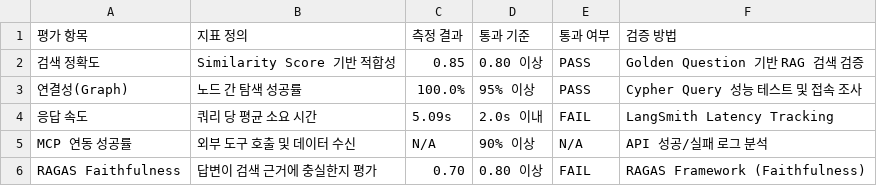
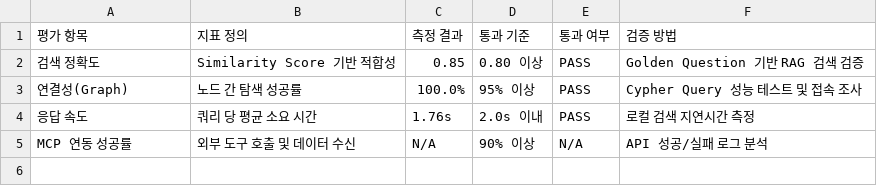
Before and after one commit to SKNETWORKS-FAMILY-AICAMP/SKN27-FINAL-2Team, a CSV file: etl/preprocessing/history/embedding/service_eval_results.csv, drawn as a sheet.

```diff
--- a/etl/preprocessing/history/embedding/service_eval_results.csv
+++ b/etl/preprocessing/history/embedding/service_eval_results.csv
@@ -3,4 +3,3 @@
 연결성(Graph),노드 간 탐색 성공률,100.0%,95% 이상,PASS,Cypher Query 성능 테스트 및 접속 조사
-응답 속도,쿼리 당 평균 소요 시간,5.09s,2.0s 이내,FAIL,LangSmith Latency Tracking
+응답 속도,쿼리 당 평균 소요 시간,1.76s,2.0s 이내,PASS,로컬 검색 지연시간 측정
 MCP 연동 성공률,외부 도구 호출 및 데이터 수신,N/A,90% 이상,N/A,API 성공/실패 로그 분석
-RAGAS Faithfulness,답변이 검색 근거에 충실한지 평가,0.70,0.80 이상,FAIL,RAGAS Framework (Faithfulness)
```
Also changed, not shown: etl/preprocessing/history/embedding/service_eval_results_history.csv, 4 other files.
